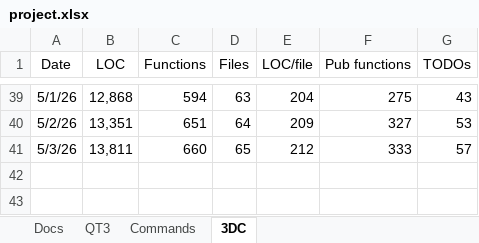
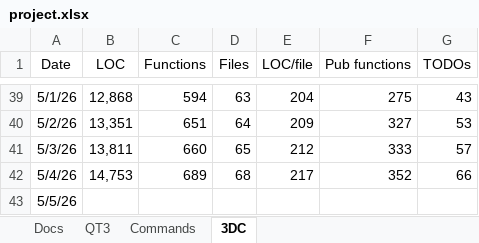
Before and after one commit to aldgoff/paradigmsage, an Excel workbook: meta/project.xlsx, sheet 3DC, drawn as a sheet; only a part is shown, gaps mark what is left out; values as stored, in another font and other column widths than the file's, no borders; the diff names each change by its address in the sheet, - before the commit and + after, or states it on an @@ line.

```diff
--- a/meta/project.xlsx (sheet 3DC)
+++ b/meta/project.xlsx (sheet 3DC)
+row 42: 5/4/26 | 14,753 | 689 | 68 | 217 | 352 | 66
+row 43: 5/5/26
```
Also changed, not shown: 16 other files.
